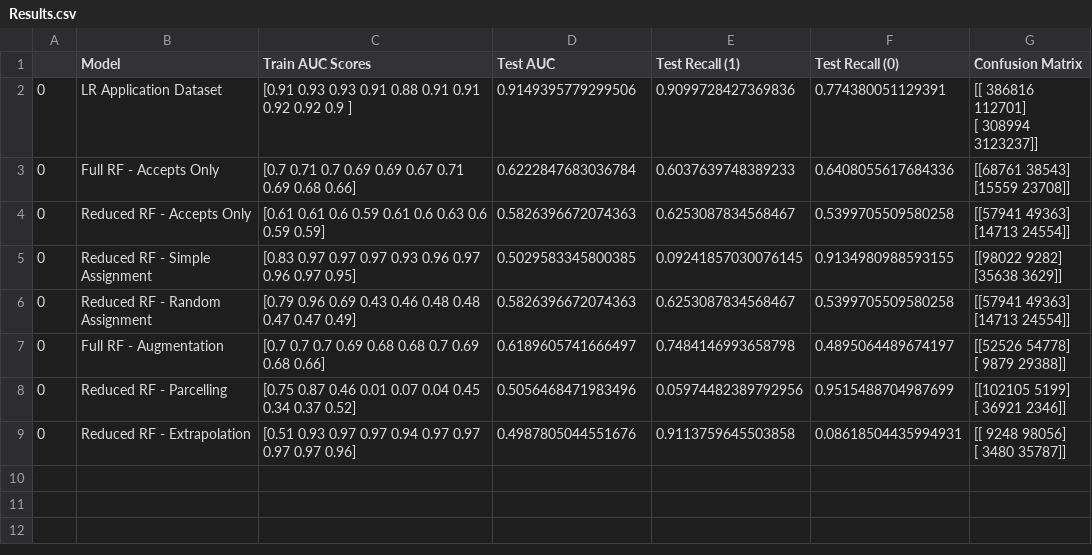
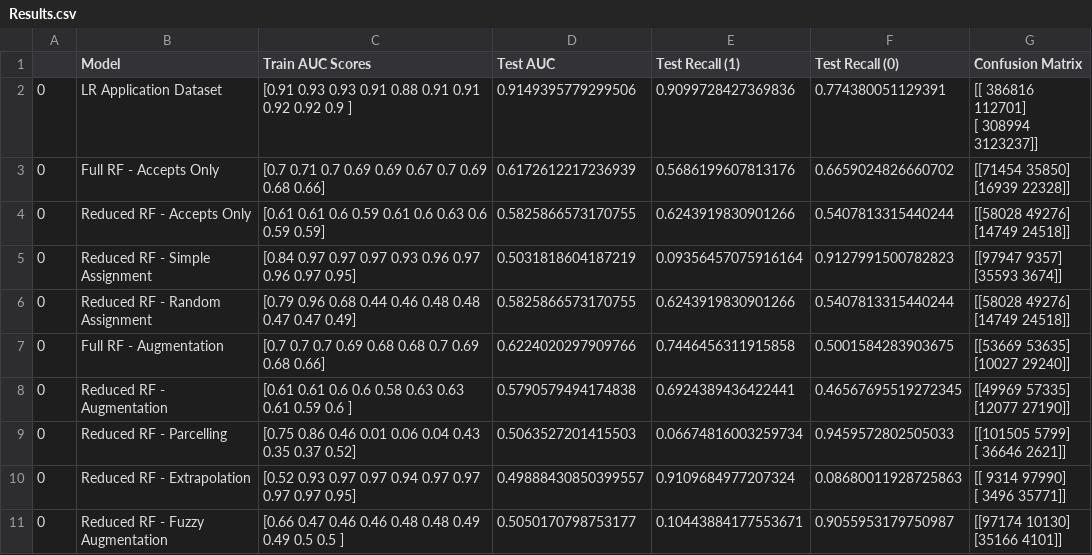
Before and after one commit to JoshYang1/Reject-Inference, a CSV file: Results.csv, drawn as a sheet.

```diff
--- a/Results.csv
+++ b/Results.csv
@@ -3,15 +3,19 @@
  [ 308994 3123237]]"
-0,Full RF - Accepts Only,[0.7  0.71 0.7  0.69 0.69 0.67 0.71 0.69 0.68 0.66],0.6222847683036784,0.6037639748389233,0.6408055617684336,"[[68761 38543]
- [15559 23708]]"
-0,Reduced RF - Accepts Only,[0.61 0.61 0.6  0.59 0.61 0.6  0.63 0.6  0.59 0.59],0.5826396672074363,0.6253087834568467,0.5399705509580258,"[[57941 49363]
- [14713 24554]]"
-0,Reduced RF - Simple Assignment,[0.83 0.97 0.97 0.97 0.93 0.96 0.97 0.96 0.97 0.95],0.5029583345800385,0.09241857030076145,0.9134980988593155,"[[98022  9282]
- [35638  3629]]"
-0,Reduced RF - Random Assignment,[0.79 0.96 0.69 0.43 0.46 0.48 0.48 0.47 0.47 0.49],0.5826396672074363,0.6253087834568467,0.5399705509580258,"[[57941 49363]
- [14713 24554]]"
-0,Full RF - Augmentation,[0.7  0.7  0.7  0.69 0.68 0.68 0.7  0.69 0.68 0.66],0.6189605741666497,0.7484146993658798,0.4895064489674197,"[[52526 54778]
- [ 9879 29388]]"
-0,Reduced RF - Parcelling,[0.75 0.87 0.46 0.01 0.07 0.04 0.45 0.34 0.37 0.52],0.5056468471983496,0.05974482389792956,0.9515488704987699,"[[102105   5199]
- [ 36921   2346]]"
-0,Reduced RF - Extrapolation,[0.51 0.93 0.97 0.97 0.94 0.97 0.97 0.97 0.97 0.96],0.4987805044551676,0.9113759645503858,0.08618504435994931,"[[ 9248 98056]
- [ 3480 35787]]"
+0,Full RF - Accepts Only,[0.7  0.71 0.7  0.69 0.69 0.67 0.7  0.69 0.68 0.66],0.6172612217236939,0.5686199607813176,0.6659024826660702,"[[71454 35850]
+ [16939 22328]]"
+0,Reduced RF - Accepts Only,[0.61 0.61 0.6  0.59 0.61 0.6  0.63 0.6  0.59 0.59],0.5825866573170755,0.6243919830901266,0.5407813315440244,"[[58028 49276]
+ [14749 24518]]"
+0,Reduced RF - Simple Assignment,[0.84 0.97 0.97 0.97 0.93 0.96 0.97 0.96 0.97 0.95],0.5031818604187219,0.09356457075916164,0.9127991500782823,"[[97947  9357]
+ [35593  3674]]"
+0,Reduced RF - Random Assignment,[0.79 0.96 0.68 0.44 0.46 0.48 0.48 0.47 0.47 0.49],0.5825866573170755,0.6243919830901266,0.5407813315440244,"[[58028 49276]
+ [14749 24518]]"
+0,Full RF - Augmentation,[0.7  0.7  0.7  0.69 0.68 0.68 0.7  0.69 0.68 0.66],0.6224020297909766,0.7446456311915858,0.5001584283903675,"[[53669 53635]
+ [10027 29240]]"
+0,Reduced RF - Augmentation,[0.61 0.61 0.6  0.6  0.58 0.63 0.63 0.61 0.59 0.6 ],0.5790579494174838,0.6924389436422441,0.46567695519272345,"[[49969 57335]
+ [12077 27190]]"
+0,Reduced RF - Parcelling,[0.75 0.86 0.46 0.01 0.06 0.04 0.43 0.35 0.37 0.52],0.5063527201415503,0.06674816003259734,0.9459572802505033,"[[101505   5799]
+ [ 36646   2621]]"
+0,Reduced RF - Extrapolation,[0.52 0.93 0.97 0.97 0.94 0.97 0.97 0.97 0.97 0.95],0.49888430850399557,0.9109684977207324,0.08680011928725863,"[[ 9314 97990]
+ [ 3496 35771]]"
+0,Reduced RF - Fuzzy Augmentation,[0.66 0.47 0.46 0.46 0.48 0.48 0.49 0.49 0.5  0.5 ],0.5050170798753177,0.10443884177553671,0.9055953179750987,"[[97174 10130]
+ [35166  4101]]"
```
Also changed, not shown: 4 other files.
